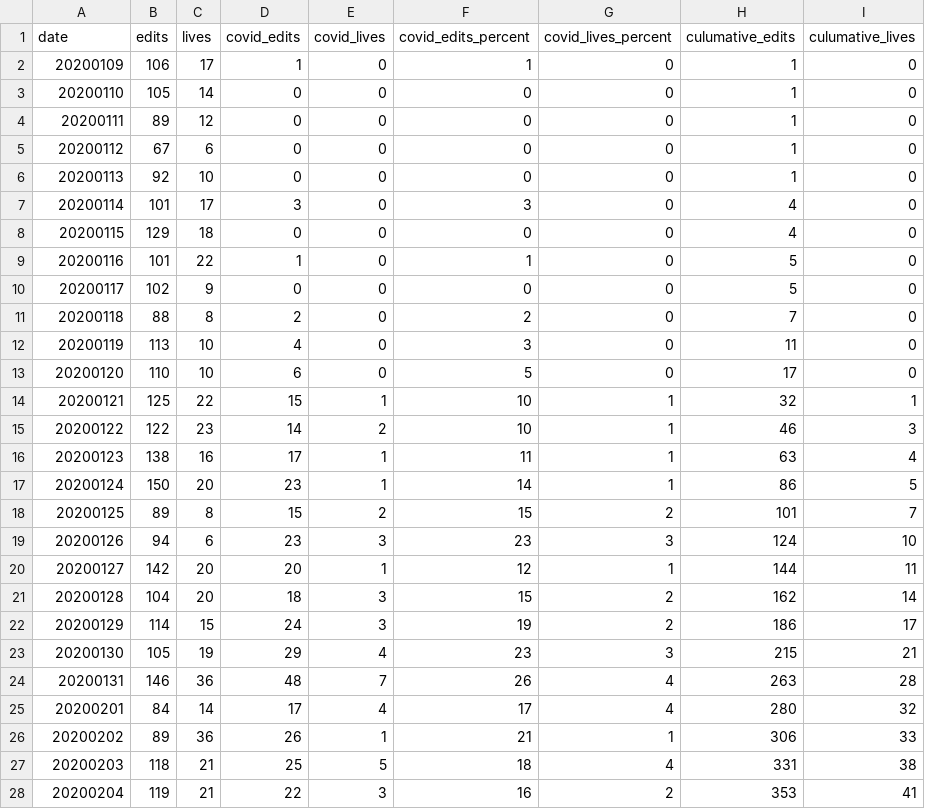
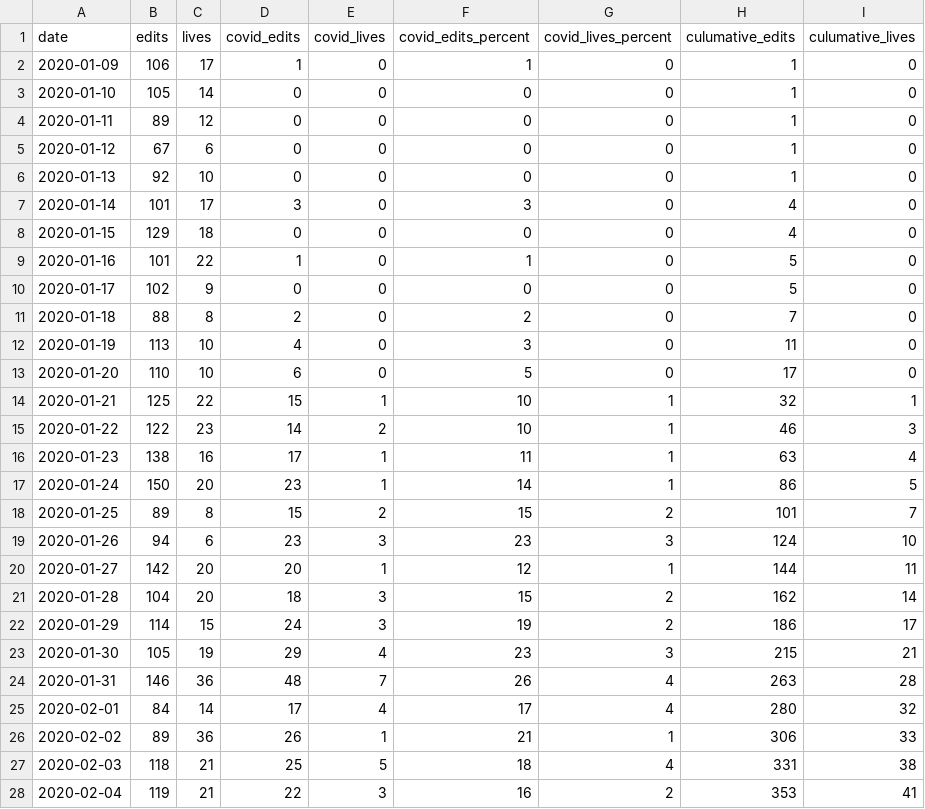
Before and after one commit to ebuddj/2020-covid19editslives, a CSV file: data/data 2020-07-07 - data2.csv, drawn as a sheet; only a part is shown; the diff covers the shown part only.

Commit message:
Added slashes to data

```diff
--- a/data/data 2020-07-07 - data2.csv
+++ b/data/data 2020-07-07 - data2.csv
@@ -1,28 +1,28 @@
 date,edits,lives,covid_edits,covid_lives,covid_edits_percent,covid_lives_percent,culumative_edits,culumative_lives
-20200109,106,17,1,0,1,0,1,0
-20200110,105,14,0,0,0,0,1,0
-20200111,89,12,0,0,0,0,1,0
-20200112,67,6,0,0,0,0,1,0
-20200113,92,10,0,0,0,0,1,0
-20200114,101,17,3,0,3,0,4,0
-20200115,129,18,0,0,0,0,4,0
-20200116,101,22,1,0,1,0,5,0
-20200117,102,9,0,0,0,0,5,0
-20200118,88,8,2,0,2,0,7,0
-20200119,113,10,4,0,3,0,11,0
-20200120,110,10,6,0,5,0,17,0
-20200121,125,22,15,1,10,1,32,1
-20200122,122,23,14,2,10,1,46,3
-20200123,138,16,17,1,11,1,63,4
-20200124,150,20,23,1,14,1,86,5
-20200125,89,8,15,2,15,2,101,7
-20200126,94,6,23,3,23,3,124,10
-20200127,142,20,20,1,12,1,144,11
-20200128,104,20,18,3,15,2,162,14
-20200129,114,15,24,3,19,2,186,17
-20200130,105,19,29,4,23,3,215,21
-20200131,146,36,48,7,26,4,263,28
-20200201,84,14,17,4,17,4,280,32
-20200202,89,36,26,1,21,1,306,33
-20200203,118,21,25,5,18,4,331,38
-20200204,119,21,22,3,16,2,353,41
+2020-01-09,106,17,1,0,1,0,1,0
+2020-01-10,105,14,0,0,0,0,1,0
+2020-01-11,89,12,0,0,0,0,1,0
+2020-01-12,67,6,0,0,0,0,1,0
+2020-01-13,92,10,0,0,0,0,1,0
+2020-01-14,101,17,3,0,3,0,4,0
+2020-01-15,129,18,0,0,0,0,4,0
+2020-01-16,101,22,1,0,1,0,5,0
+2020-01-17,102,9,0,0,0,0,5,0
+2020-01-18,88,8,2,0,2,0,7,0
+2020-01-19,113,10,4,0,3,0,11,0
+2020-01-20,110,10,6,0,5,0,17,0
+2020-01-21,125,22,15,1,10,1,32,1
+2020-01-22,122,23,14,2,10,1,46,3
+2020-01-23,138,16,17,1,11,1,63,4
+2020-01-24,150,20,23,1,14,1,86,5
+2020-01-25,89,8,15,2,15,2,101,7
+2020-01-26,94,6,23,3,23,3,124,10
+2020-01-27,142,20,20,1,12,1,144,11
+2020-01-28,104,20,18,3,15,2,162,14
+2020-01-29,114,15,24,3,19,2,186,17
+2020-01-30,105,19,29,4,23,3,215,21
+2020-01-31,146,36,48,7,26,4,263,28
+2020-02-01,84,14,17,4,17,4,280,32
+2020-02-02,89,36,26,1,21,1,306,33
+2020-02-03,118,21,25,5,18,4,331,38
+2020-02-04,119,21,22,3,16,2,353,41
```
Also changed, not shown: 153 edited cells elsewhere in this file.
